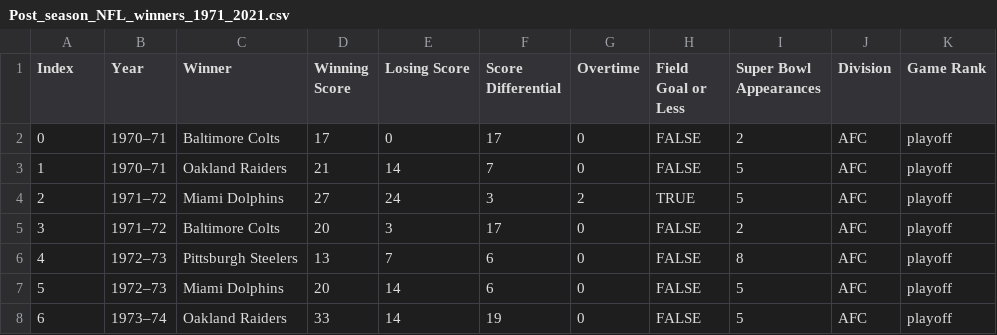
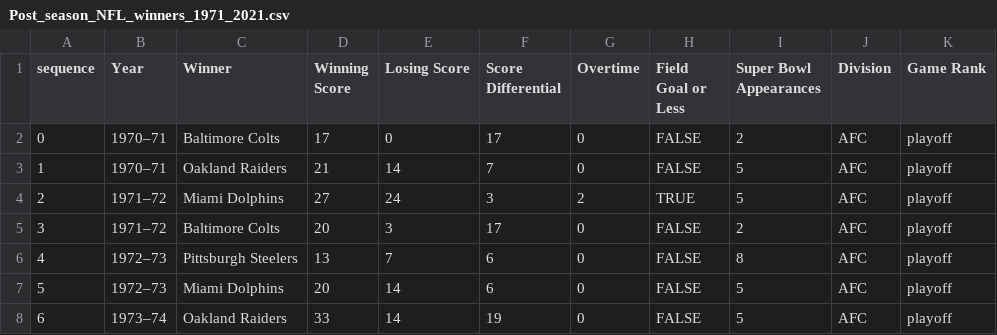
Before and after one commit to Crobinson17/Not_Fussy_Project-01, a CSV file: dataFiles/Post_season_NFL_winners_1971_2021.csv, drawn as a sheet; only a part is shown.

Commit message:
Update Post_season_NFL_winners_1971_2021.csv

```diff
--- a/dataFiles/Post_season_NFL_winners_1971_2021.csv
+++ b/dataFiles/Post_season_NFL_winners_1971_2021.csv
@@ -1,2 +1,2 @@
-Index,Year,Winner,Winning Score,Losing Score,Score Differential,Overtime,Field Goal or Less,Super Bowl Appearances,Division,Game Rank
+sequence,Year,Winner,Winning Score,Losing Score,Score Differential,Overtime,Field Goal or Less,Super Bowl Appearances,Division,Game Rank
 0,1970–71,Baltimore Colts,17,0,17,0,FALSE,2,AFC,playoff
```
